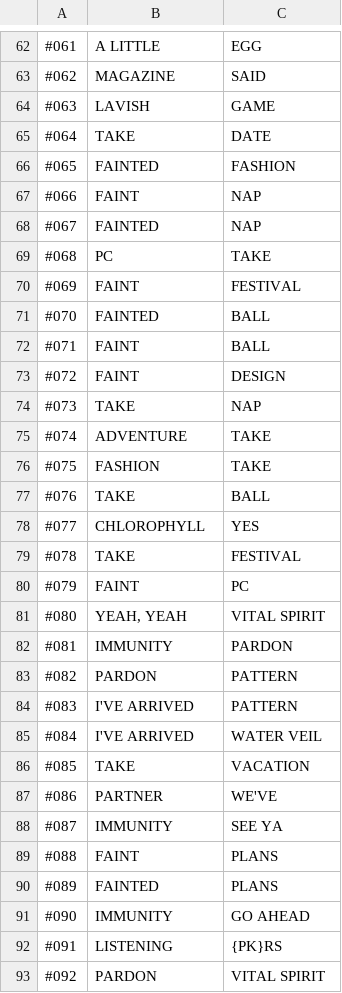
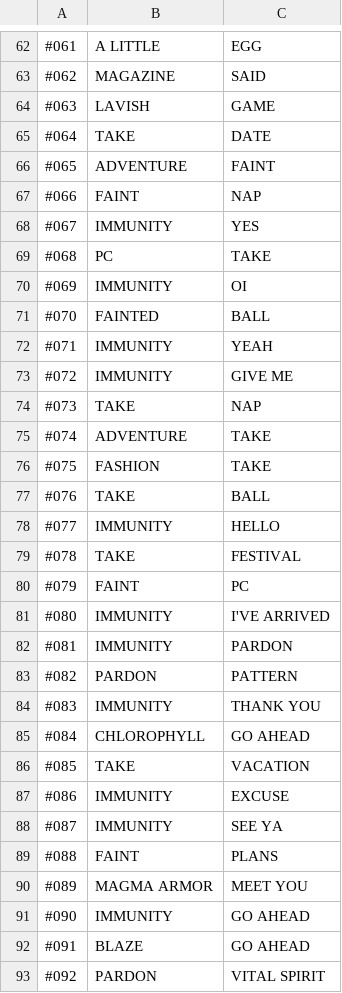
Before and after one commit to gifvex/tea, a TSV file: setups/lickitung-egg/lickitung-egg-phrases.tsv, drawn as a sheet; only a part is shown, gaps mark what is left out; the diff covers the shown part only; the diff names each change by its address in the sheet, - before the commit and + after, or states it on an @@ line.

Commit message:
Update Lickitung egg

```diff
--- a/setups/lickitung-egg/lickitung-egg-phrases.tsv
+++ b/setups/lickitung-egg/lickitung-egg-phrases.tsv
-B66: FAINTED
+B66: ADVENTURE
-C66: FASHION
+C66: FAINT
-B68: FAINTED
+B68: IMMUNITY
-C68: NAP
+C68: YES
-B70: FAINT
+B70: IMMUNITY
-C70: FESTIVAL
+C70: OI
-B72:B73: FAINT
+B72:B73: IMMUNITY
-C72: BALL
+C72: YEAH
-C73: DESIGN
+C73: GIVE ME
-B78: CHLOROPHYLL
+B78: IMMUNITY
-C78: YES
+C78: HELLO
-B81: YEAH, YEAH
+B81: IMMUNITY
-C81: VITAL SPIRIT
+C81: I'VE ARRIVED
-B84: I'VE ARRIVED
+B84: IMMUNITY
-C84: PATTERN
+C84: THANK YOU
-B85: I'VE ARRIVED
+B85: CHLOROPHYLL
-C85: WATER VEIL
+C85: GO AHEAD
-B87: PARTNER
+B87: IMMUNITY
-C87: WE'VE
+C87: EXCUSE
-B90: FAINTED
+B90: MAGMA ARMOR
-C90: PLANS
+C90: MEET YOU
-B92: LISTENING
+B92: BLAZE
-C92: {PK}RS
+C92: GO AHEAD
```
Also changed, not shown: 52 edited cells elsewhere in this file, 2 other files.
